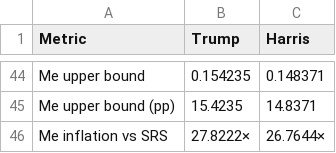
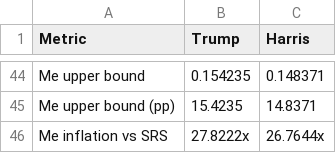
Before and after one commit to jacquirs/polling-thesis, a CSV file: data/mengrep_national_long.csv, drawn as a sheet; only a part is shown, gaps mark what is left out.

```diff
--- a/data/mengrep_national_long.csv
+++ b/data/mengrep_national_long.csv
@@ -45,2 +45,2 @@ Me upper bound,0.154235,0.148371
 Me upper bound (pp),15.4235,14.8371
-Me inflation vs SRS,27.8222×,26.7644×
+Me inflation vs SRS,27.8222x,26.7644x
```
Also changed, not shown: 3 other files.
